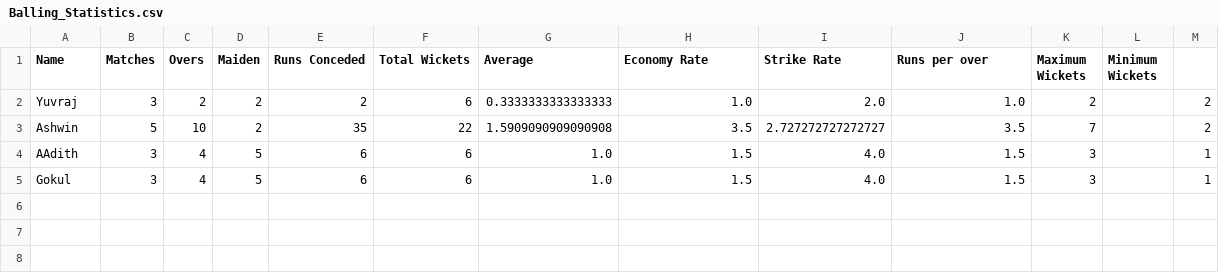
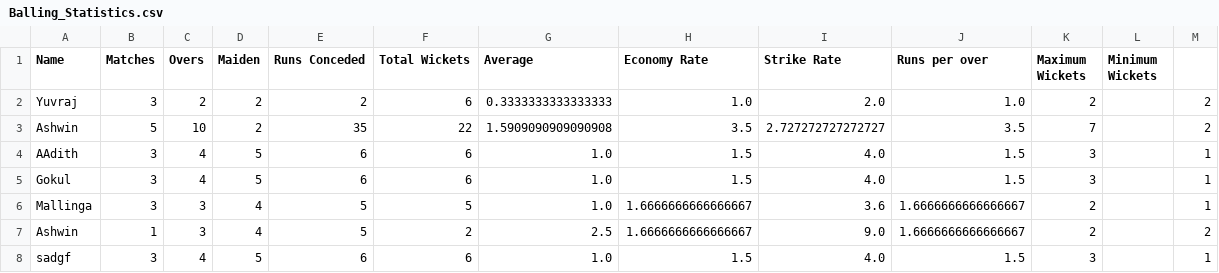
Before and after one commit to GokulManoj000/MScDSB-MDS171-23122117-Gokul, a CSV file: Balling_Statistics.csv, drawn as a sheet.

```diff
--- a/Balling_Statistics.csv
+++ b/Balling_Statistics.csv
@@ -5 +5,4 @@ AAdith	3	4	5	6	6	1.0	1.5	4.0	1.5	3		1
 Gokul	3	4	5	6	6	1.0	1.5	4.0	1.5	3		1
+Mallinga	3	3	4	5	5	1.0	1.6666666666666667	3.6	1.6666666666666667	2		1
+Ashwin	1	3	4	5	2	2.5	1.6666666666666667	9.0	1.6666666666666667	2		2
+sadgf	3	4	5	6	6	1.0	1.5	4.0	1.5	3		1
```
Also changed, not shown: Batting_Statistics.csv, 1 other file.
